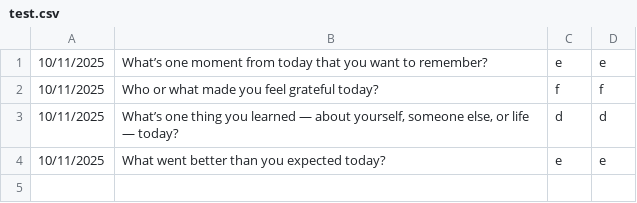
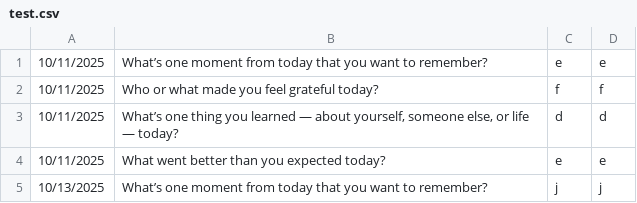
Before and after one commit to mclions18/CSE210-projects, a CSV file: prove/Develop02/test.csv, drawn as a sheet.

```diff
--- a/prove/Develop02/test.csv
+++ b/prove/Develop02/test.csv
@@ -4 +4,2 @@
 10/11/2025|What went better than you expected today?|e|e
+10/13/2025|What’s one moment from today that you want to remember?|j|j
```
Also changed, not shown: 6 other files.
